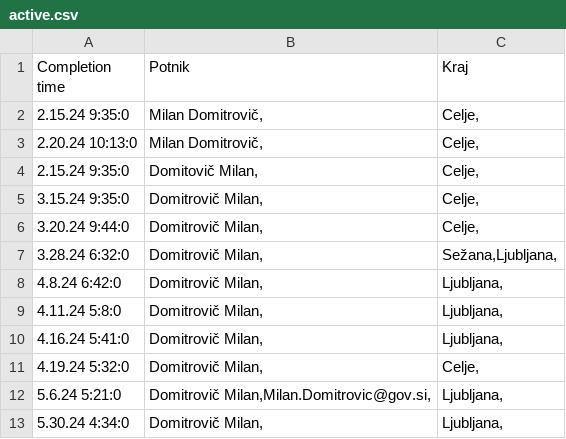
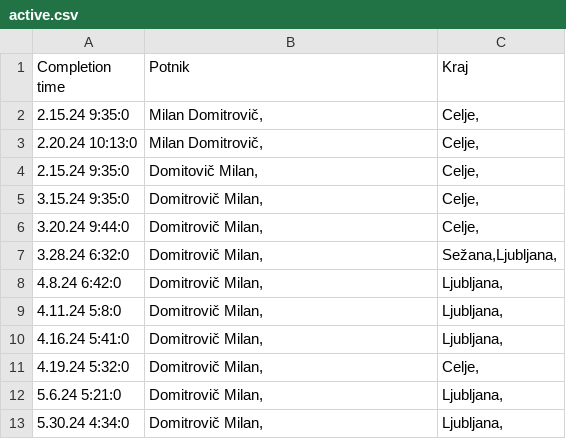
Before and after one commit to SRP-B/dat-za, a CSV file: active.csv, drawn as a sheet.

Commit message:
EditAppv12

```diff
--- a/active.csv
+++ b/active.csv
@@ -11,3 +11,3 @@
 4.19.24 5:32:0;"Domitrovič Milan,";"Celje,"
-5.6.24 5:21:0;"Domitrovič Milan,Milan.Domitrovic@gov.si,";"Ljubljana,"
+5.6.24 5:21:0;"Domitrovič Milan,";"Ljubljana,"
 5.30.24 4:34:0;"Domitrovič Milan,";"Ljubljana,"
```
